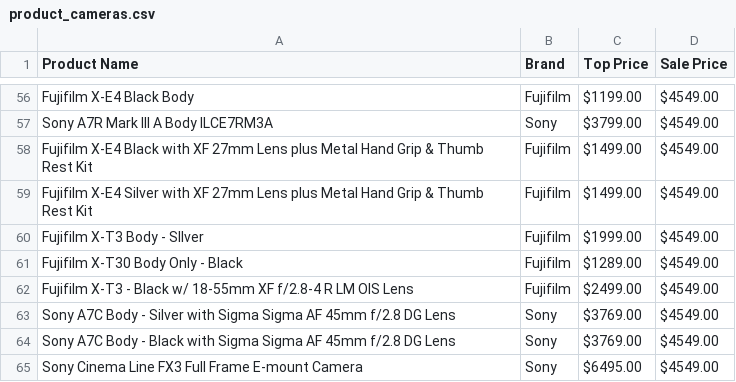
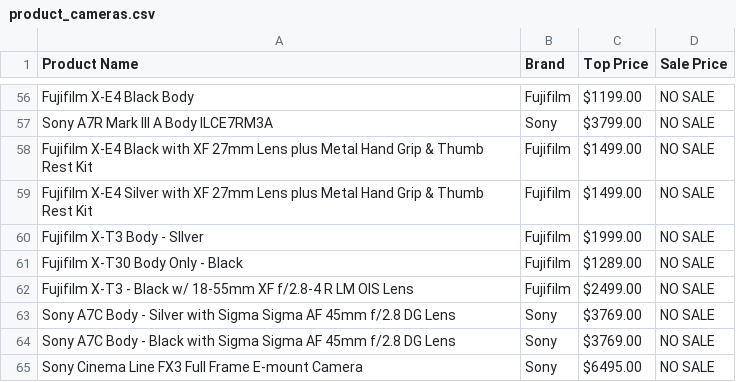
Before and after one commit to iankencruz/Camera-Web-scraper, a CSV file: product_cameras.csv, drawn as a sheet; only a part is shown, gaps mark what is left out; the diff covers the shown part only; the diff names each change by its address in the sheet, - before the commit and + after, or states it on an @@ line.

```diff
--- a/product_cameras.csv
+++ b/product_cameras.csv
-D56:D65 (Sale Price): $4549.00
+D56:D65 (Sale Price): NO SALE
```
Also changed, not shown: 49 edited cells elsewhere in this file, 1 other file.
